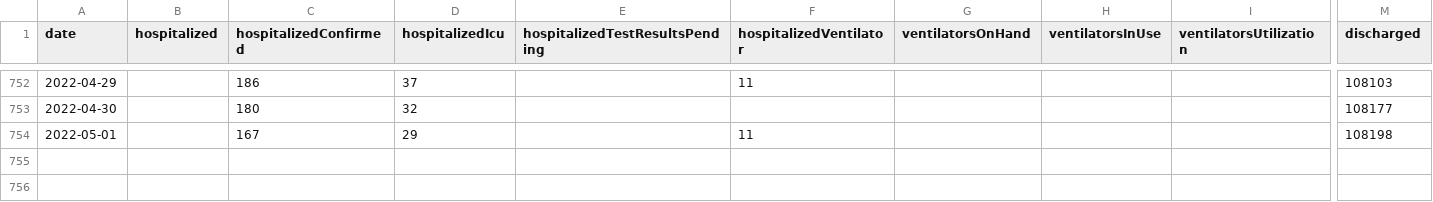
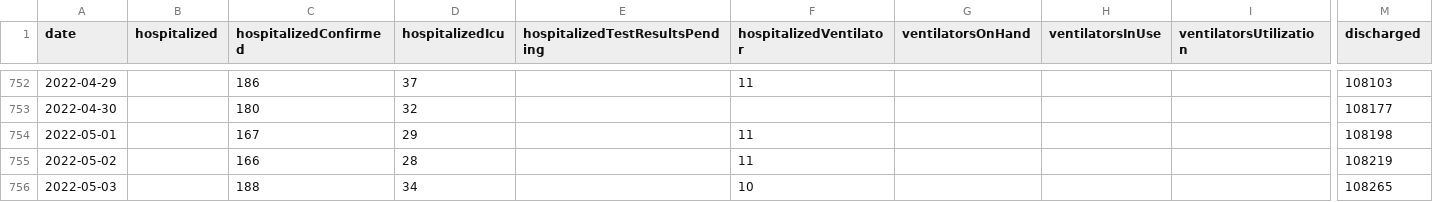
Before and after one commit to ddenenberg71/Virginia-COVID-19-Hospital-Metrics, a CSV file: vhhaCovid19HospitalMetrics.csv, drawn as a sheet; only a part is shown, gaps mark what is left out; rows hold the shown columns only; the diff names each change by its address in the sheet, - before the commit and + after, or states it on an @@ line.

Commit message:
May 2-3, 2022 updates.

```diff
--- a/vhhaCovid19HospitalMetrics.csv
+++ b/vhhaCovid19HospitalMetrics.csv
+row 755: 2022-05-02 |  | 166 | 28 |  | 11 |  |  |  | 108219
+row 756: 2022-05-03 |  | 188 | 34 |  | 10 |  |  |  | 108265
```
